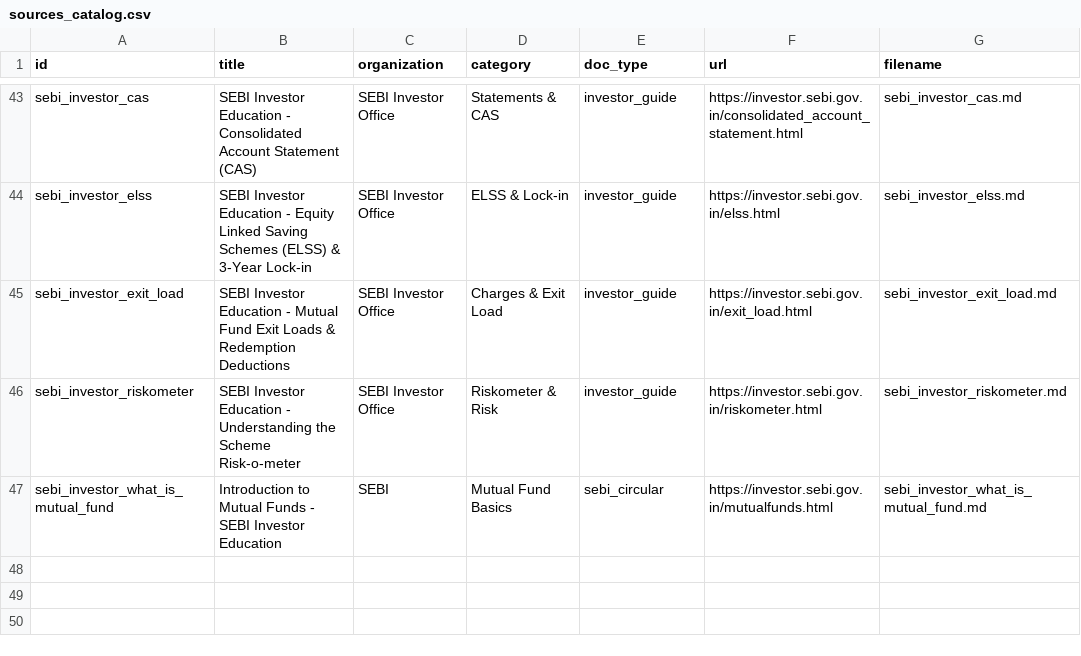
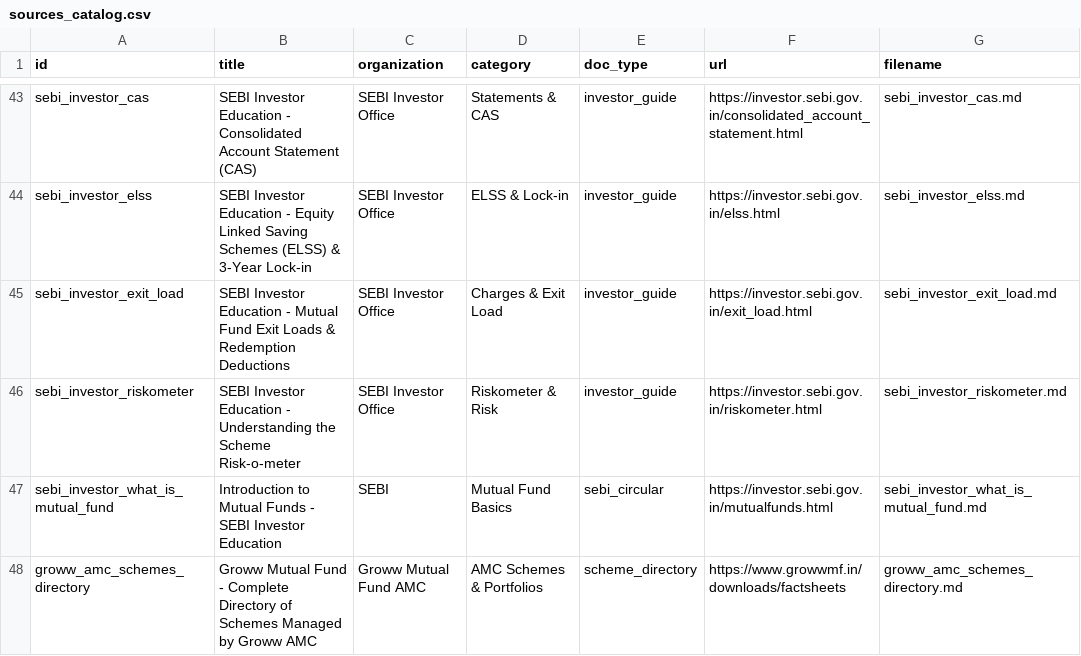
Before and after one commit to chris-joseph/elss_chatbot, a CSV file: sources/sources_catalog.csv, drawn as a sheet; only a part is shown, gaps mark what is left out.

Commit message:
feat(rag): streamline hybrid retriever and add Groww AMC schemes directory

```diff
--- a/sources/sources_catalog.csv
+++ b/sources/sources_catalog.csv
@@ -47 +47,2 @@ sebi_investor_riskometer,SEBI Investor Education - Understanding the Scheme Risk
 sebi_investor_what_is_mutual_fund,Introduction to Mutual Funds - SEBI Investor Education,SEBI,Mutual Fund Basics,sebi_circular,https://investor.sebi.gov.in/mutualfunds.html,sebi_investor_what_is_mutual_fund.md
+groww_amc_schemes_directory,Groww Mutual Fund - Complete Directory of Schemes Managed by Groww AMC,Groww Mutual Fund AMC,AMC Schemes & Portfolios,scheme_directory,https://www.growwmf.in/downloads/factsheets,groww_amc_schemes_directory.md
```
Also changed, not shown: 10 other files.
